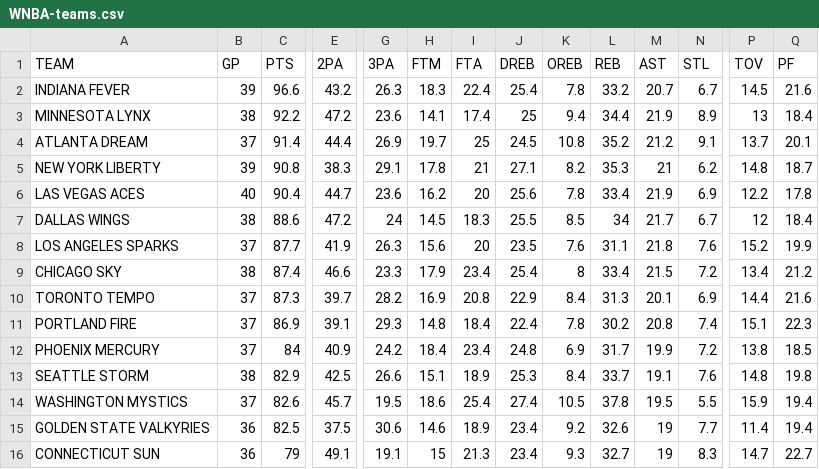
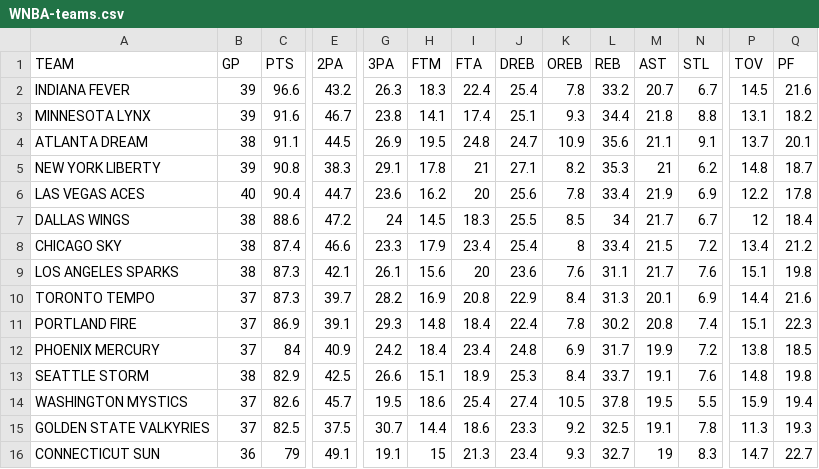
Before and after one commit to filippospol/R-bball-projects, a CSV file: bball-stats/data/WNBA-teams.csv, drawn as a sheet; only a part is shown, gaps mark what is left out; removed rows and columns are numbered as before the commit, all else as after; rows hold the shown columns only; the diff covers the shown part only; the diff names each change by its address in the sheet, - before the commit and + after, or states it on an @@ line.

```diff
--- a/bball-stats/data/WNBA-teams.csv
+++ b/bball-stats/data/WNBA-teams.csv
-B3 (GP): 38
+B3 (GP): 39
-C3 (PTS): 92.2
+C3 (PTS): 91.6
-E3 (2PA): 47.2
+E3 (2PA): 46.7
-G3 (3PA): 23.6
+G3 (3PA): 23.8
-J3 (DREB): 25
+J3 (DREB): 25.1
-K3 (OREB): 9.4
+K3 (OREB): 9.3
-M3 (AST): 21.9
+M3 (AST): 21.8
-N3 (STL): 8.9
+N3 (STL): 8.8
-P3 (TOV): 13
+P3 (TOV): 13.1
-Q3 (PF): 18.4
+Q3 (PF): 18.2
-B4 (GP): 37
+B4 (GP): 38
-C4 (PTS): 91.4
+C4 (PTS): 91.1
-E4 (2PA): 44.4
+E4 (2PA): 44.5
-H4 (FTM): 19.7
+H4 (FTM): 19.5
-I4 (FTA): 25
+I4 (FTA): 24.8
-J4 (DREB): 24.5
+J4 (DREB): 24.7
-K4 (OREB): 10.8
+K4 (OREB): 10.9
-L4 (REB): 35.2
+L4 (REB): 35.6
-M4 (AST): 21.2
+M4 (AST): 21.1
-row 8: LOS ANGELES SPARKS | 37 | 87.7 | 41.9 | 26.3 | 15.6 | 20 | 23.5 | 7.6 | 31.1 | 21.8 | 7.6 | 15.2 | 19.9
+row 9: LOS ANGELES SPARKS | 38 | 87.3 | 42.1 | 26.1 | 15.6 | 20 | 23.6 | 7.6 | 31.1 | 21.7 | 7.6 | 15.1 | 19.8
-B15 (GP): 36
+B15 (GP): 37
-G15 (3PA): 30.6
+G15 (3PA): 30.7
-H15 (FTM): 14.6
+H15 (FTM): 14.4
-I15 (FTA): 18.9
+I15 (FTA): 18.6
-J15 (DREB): 23.4
+J15 (DREB): 23.3
-L15 (REB): 32.6
+L15 (REB): 32.5
-M15 (AST): 19
+M15 (AST): 19.1
-N15 (STL): 7.7
+N15 (STL): 7.8
-P15 (TOV): 11.4
+P15 (TOV): 11.3
-Q15 (PF): 19.4
+Q15 (PF): 19.3
```
Also changed, not shown: 2 edited cells elsewhere in this file, bball-stats/data/NBA-teams.csv, bball-stats/data/WNBA-players.csv.
